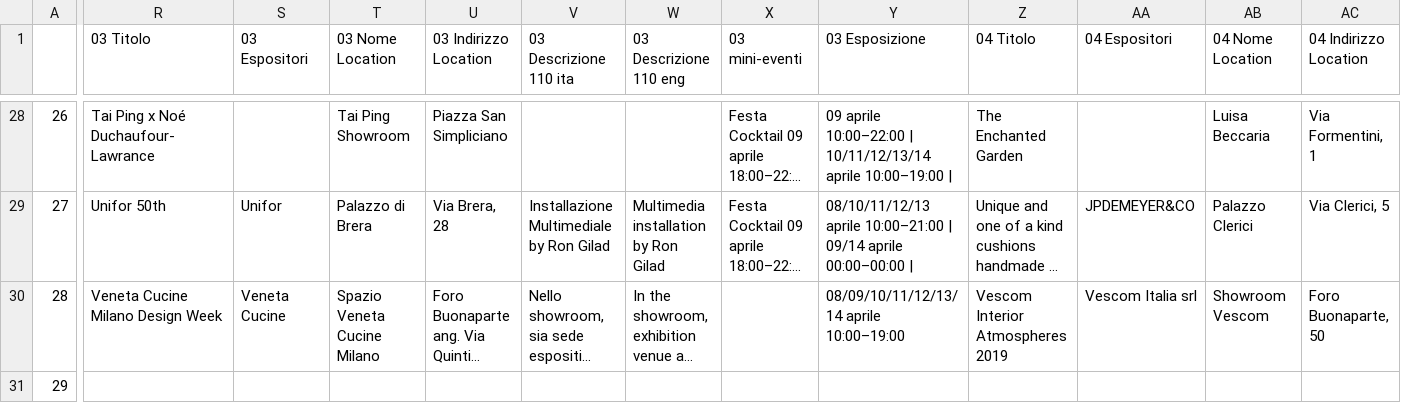
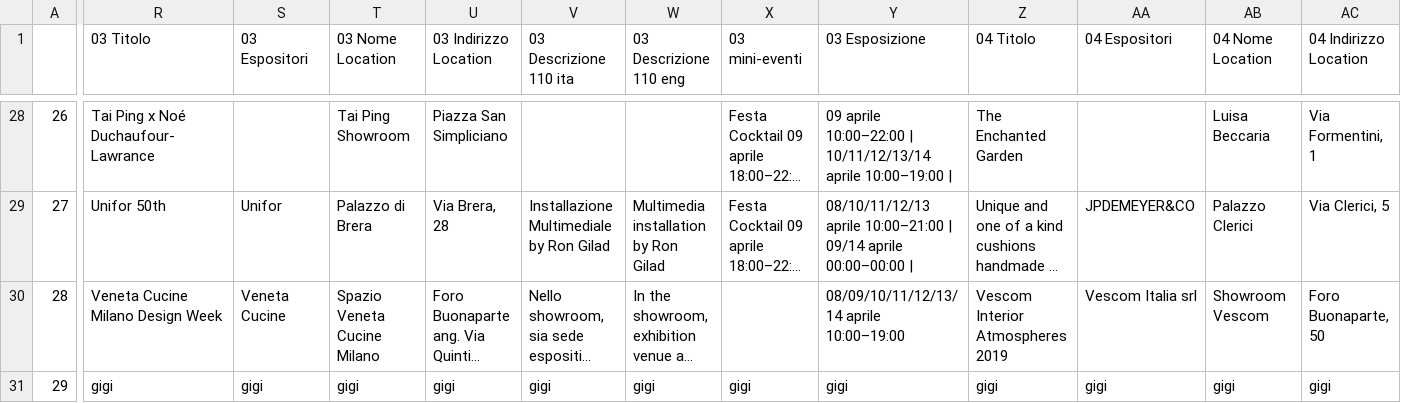
Before and after one commit to federico-santarini/Automazione-Brera, a CSV file: test_base_tree.csv, drawn as a sheet; only a part is shown, gaps mark what is left out; long unchanged cells end in …; the diff covers the shown part only; the diff names each change by its address in the sheet, - before the commit and + after, or states it on an @@ line.

```diff
--- a/test_base_tree.csv
+++ b/test_base_tree.csv
-R31 (03 Titolo): (empty)
+R31 (03 Titolo): gigi
-S31 (03 Espositori): (empty)
+S31 (03 Espositori): gigi
-T31 (03 Nome Location): (empty)
+T31 (03 Nome Location): gigi
-U31 (03 Indirizzo Location): (empty)
+U31 (03 Indirizzo Location): gigi
-V31 (03 Descrizione 110 ita): (empty)
+V31 (03 Descrizione 110 ita): gigi
-W31 (03 Descrizione 110 eng): (empty)
+W31 (03 Descrizione 110 eng): gigi
-X31 (03 mini-eventi): (empty)
+X31 (03 mini-eventi): gigi
-Y31 (03 Esposizione): (empty)
+Y31 (03 Esposizione): gigi
-Z31 (04 Titolo): (empty)
+Z31 (04 Titolo): gigi
-AA31 (04 Espositori): (empty)
+AA31 (04 Espositori): gigi
-AB31 (04 Nome Location): (empty)
+AB31 (04 Nome Location): gigi
-AC31 (04 Indirizzo Location): (empty)
+AC31 (04 Indirizzo Location): gigi
```
Also changed, not shown: 4 edited cells elsewhere in this file, 1 other file.
